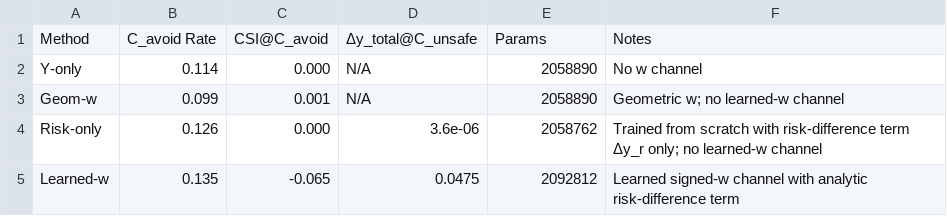
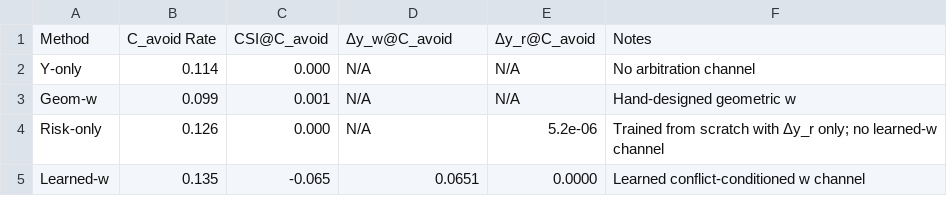
Before and after one commit to huxiaoyi-ovo/Pcrnet_hexapod, a CSV file: agents/final_paper_outputs_v3/table2_mechanism_ablation.csv, drawn as a sheet.

```diff
--- a/agents/final_paper_outputs_v3/table2_mechanism_ablation.csv
+++ b/agents/final_paper_outputs_v3/table2_mechanism_ablation.csv
@@ -1,5 +1,5 @@
-Method,C_avoid Rate,CSI@C_avoid,Δy_total@C_unsafe,Params,Notes
-Y-only,0.114,0.000,N/A,2058890,No w channel
-Geom-w,0.099,0.001,N/A,2058890,Geometric w; no learned-w channel
-Risk-only,0.126,0.000,3.6e-06,2058762,Trained from scratch with risk-difference term Δy_r only; no learned-w channel
-Learned-w,0.135,-0.065,0.0475,2092812,Learned signed-w channel with analytic risk-difference term
+Method,C_avoid Rate,CSI@C_avoid,Δy_w@C_avoid,Δy_r@C_avoid,Notes
+Y-only,0.114,0.000,N/A,N/A,No arbitration channel
+Geom-w,0.099,0.001,N/A,N/A,Hand-designed geometric w
+Risk-only,0.126,0.000,N/A,5.2e-06,Trained from scratch with Δy_r only; no learned-w channel
+Learned-w,0.135,-0.065,0.0651,0.0000,Learned conflict-conditioned w channel
```
Also changed, not shown: 19 other files.
